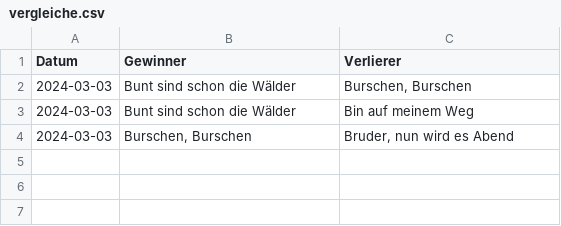
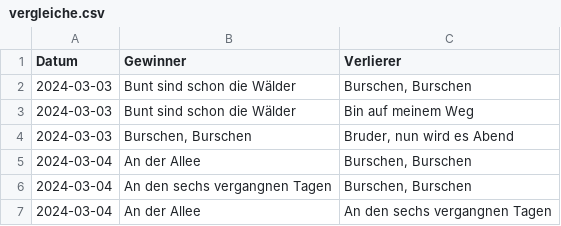
Before and after one commit to Famondir/trueskill-music-ranking, a CSV file: trueskill_tt/vergleiche.csv, drawn as a sheet.

```diff
--- a/trueskill_tt/vergleiche.csv
+++ b/trueskill_tt/vergleiche.csv
@@ -4 +4,4 @@ Datum,Gewinner,Verlierer
 2024-03-03,"Burschen, Burschen","Bruder, nun wird es Abend"
+2024-03-04,An der Allee,"Burschen, Burschen"
+2024-03-04,An den sechs vergangnen Tagen,"Burschen, Burschen"
+2024-03-04,An der Allee,An den sechs vergangnen Tagen
```
Also changed, not shown: trueskill_tt/liederliste.csv, trueskill_tt/vergleiche2.csv, 8 other files.
